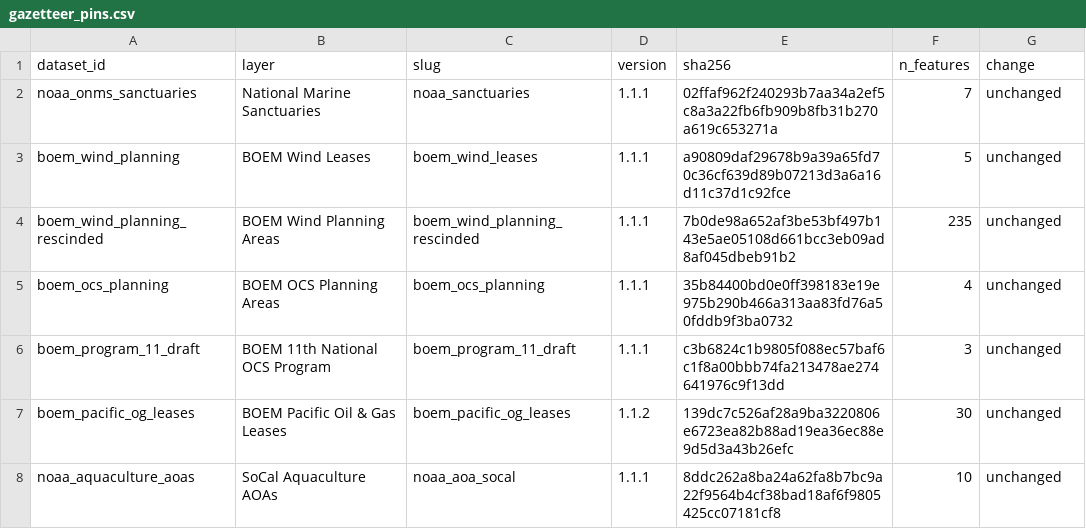
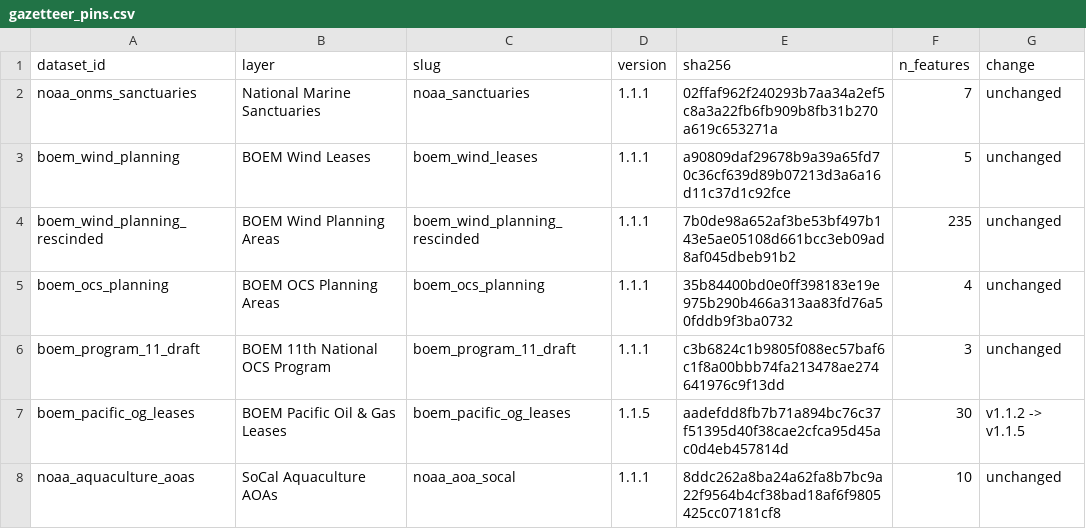
Before and after one commit to CalCOFI/workflows, a CSV file: data/parquet/spatial/gazetteer_pins.csv, drawn as a sheet.

```diff
--- a/data/parquet/spatial/gazetteer_pins.csv
+++ b/data/parquet/spatial/gazetteer_pins.csv
@@ -6,3 +6,3 @@ boem_ocs_planning,BOEM OCS Planning Areas,boem_ocs_planning,1.1.1,35b84400bd0e0f
 boem_program_11_draft,BOEM 11th National OCS Program,boem_program_11_draft,1.1.1,c3b6824c1b9805f088ec57baf6c1f8a00bbb74fa213478ae274641976c9f13dd,3,unchanged
-boem_pacific_og_leases,BOEM Pacific Oil & Gas Leases,boem_pacific_og_leases,1.1.2,139dc7c526af28a9ba3220806e6723ea82b88ad19ea36ec88e9d5d3a43b26efc,30,unchanged
+boem_pacific_og_leases,BOEM Pacific Oil & Gas Leases,boem_pacific_og_leases,1.1.5,aadefdd8fb7b71a894bc76c37f51395d40f38cae2cfca95d45ac0d4eb457814d,30,v1.1.2 -> v1.1.5
 noaa_aquaculture_aoas,SoCal Aquaculture AOAs,noaa_aoa_socal,1.1.1,8ddc262a8ba24a62fa8b7bc9a22f9564b4cf38bad18af6f9805425cc07181cf8,10,unchanged
```
Also changed, not shown: metadata/measurement_type.csv, 14 other files.
